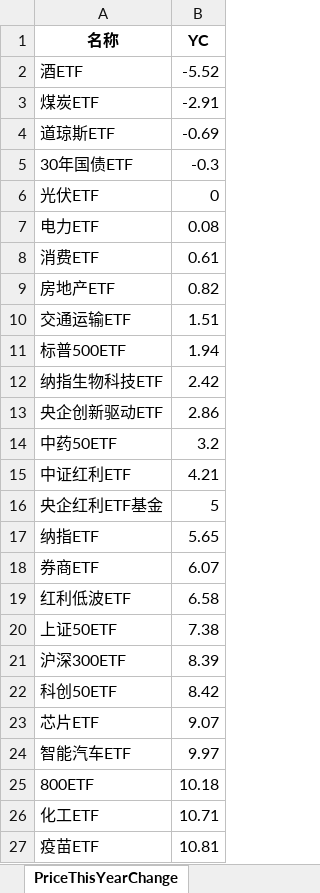
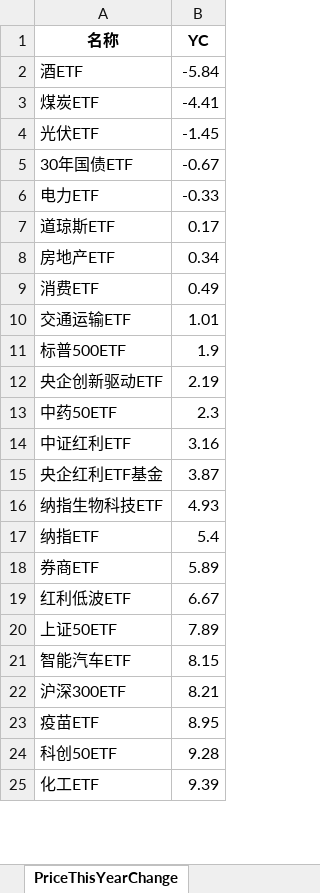
Before and after one commit to digital-era/AIPEMarketDashboard, an Excel workbook: AIPEMarketData.xlsx, sheet PriceThisYearChange, drawn as a sheet; only a part is shown; values as stored, in another font and other column widths than the file's, no borders; removed rows and columns are numbered as before the commit, all else as after; the diff covers the shown part only; the diff names each change by its address in the sheet, - before the commit and + after, or states it on an @@ line.

```diff
--- a/AIPEMarketData.xlsx (sheet PriceThisYearChange)
+++ b/AIPEMarketData.xlsx (sheet PriceThisYearChange)
-B2 (YC): -5.52
+B2 (YC): -5.84
-B3 (YC): -2.91
+B3 (YC): -4.41
-row 4: 道琼斯ETF | -0.69
-row 5: 30年国债ETF | -0.3
-B4 (YC): 0
+B4 (YC): -1.45
+row 5: 30年国债ETF | -0.67
-B6 (YC): 0.08
+B6 (YC): -0.33
-row 8: 消费ETF | 0.61
+row 7: 道琼斯ETF | 0.17
-B8 (YC): 0.82
+B8 (YC): 0.34
+row 9: 消费ETF | 0.49
-B10 (YC): 1.51
+B10 (YC): 1.01
-B11 (YC): 1.94
+B11 (YC): 1.9
-row 12: 纳指生物科技ETF | 2.42
-B12 (YC): 2.86
+B12 (YC): 2.19
-B13 (YC): 3.2
+B13 (YC): 2.3
-B14 (YC): 4.21
+B14 (YC): 3.16
-B15 (YC): 5
+B15 (YC): 3.87
+row 16: 纳指生物科技ETF | 4.93
-B17 (YC): 5.65
+B17 (YC): 5.4
-B18 (YC): 6.07
+B18 (YC): 5.89
-B19 (YC): 6.58
+B19 (YC): 6.67
-B20 (YC): 7.38
+B20 (YC): 7.89
+row 21: 智能汽车ETF | 8.15
-B22 (YC): 8.39
+B22 (YC): 8.21
+row 23: 疫苗ETF | 8.95
-B24 (YC): 8.42
+B24 (YC): 9.28
-row 23: 芯片ETF | 9.07
-row 24: 智能汽车ETF | 9.97
-row 25: 800ETF | 10.18
-B25 (YC): 10.71
+B25 (YC): 9.39
-row 27: 疫苗ETF | 10.81
```
Also changed, not shown: 16 added rows, 14 removed rows and 23 edited cells elsewhere in this sheet, sheet DistributeHotIndustry, sheet PriceChangeFrom2021, sheet TopStockInTopPotScore, sheet ShareThisYearChange, sheet TopStockIn5DaysMainFund, sheet ShareChangeFrom2021, 7 more sheets, 1 other file.
